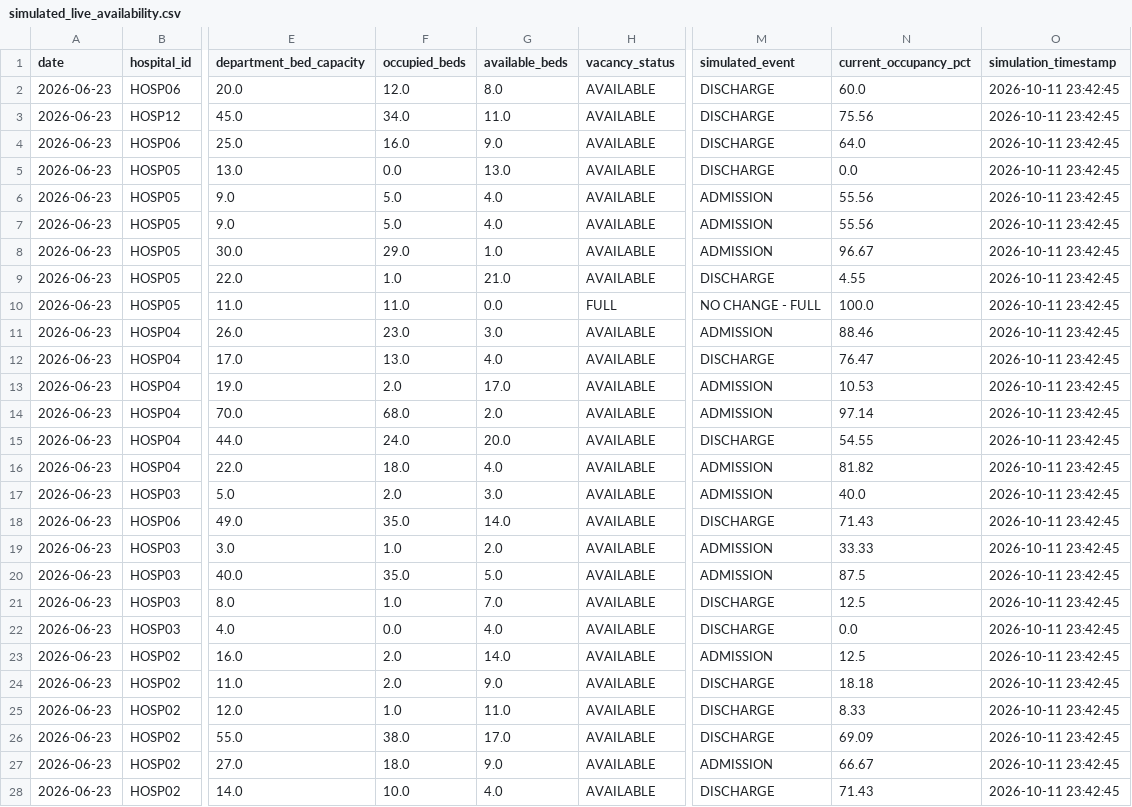
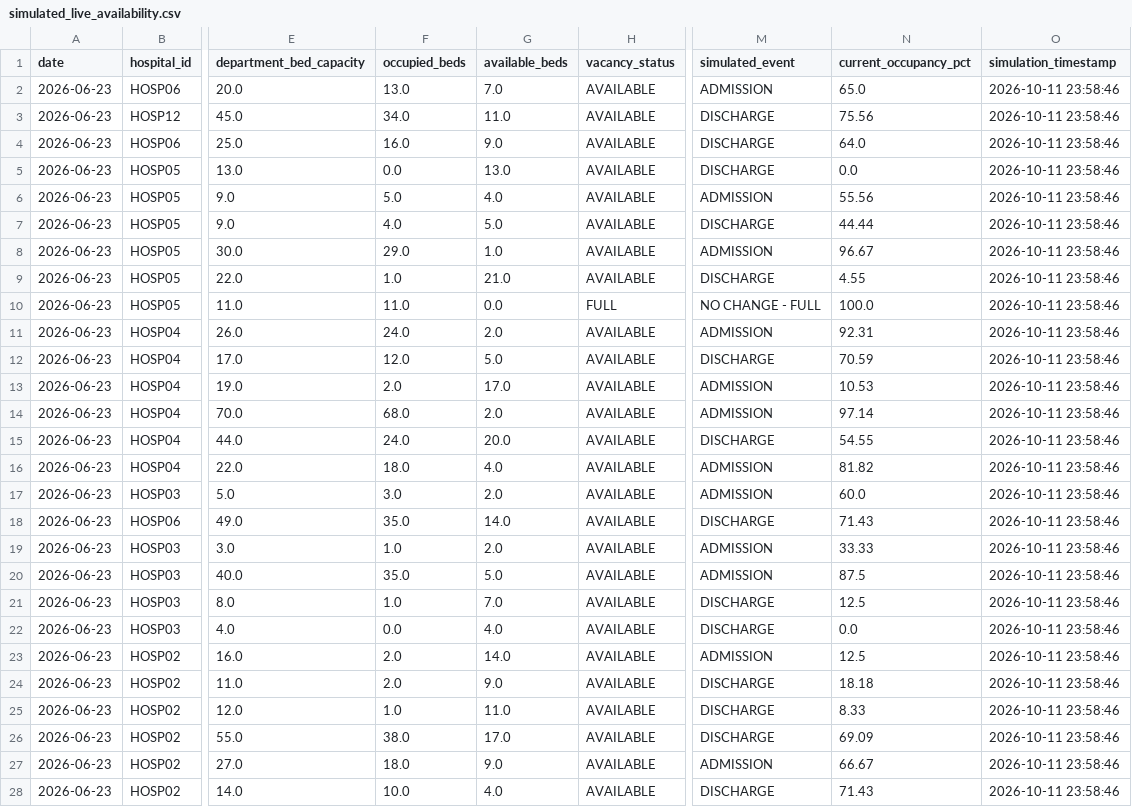
Before and after one commit to Santhin-techie/Hospital-analysis, a CSV file: Dashboard/bed_occupancy/outputs/simulated_live_availability.csv, drawn as a sheet; only a part is shown, gaps mark what is left out; the diff covers the shown part only; the diff names each change by its address in the sheet, - before the commit and + after, or states it on an @@ line.

Commit message:
change in live

```diff
--- a/Dashboard/bed_occupancy/outputs/simulated_live_availability.csv
+++ b/Dashboard/bed_occupancy/outputs/simulated_live_availability.csv
-F2 (occupied_beds): 12.0
+F2 (occupied_beds): 13.0
-G2 (available_beds): 8.0
+G2 (available_beds): 7.0
-M2 (simulated_event): DISCHARGE
+M2 (simulated_event): ADMISSION
-N2 (current_occupancy_pct): 60.0
+N2 (current_occupancy_pct): 65.0
-O2:O28 (simulation_timestamp): 2026-10-11 23:42:45
+O2:O28 (simulation_timestamp): 2026-10-11 23:58:46
-F7 (occupied_beds): 5.0
+F7 (occupied_beds): 4.0
-G7 (available_beds): 4.0
+G7 (available_beds): 5.0
-M7 (simulated_event): ADMISSION
+M7 (simulated_event): DISCHARGE
-N7 (current_occupancy_pct): 55.56
+N7 (current_occupancy_pct): 44.44
-F11 (occupied_beds): 23.0
+F11 (occupied_beds): 24.0
-G11 (available_beds): 3.0
+G11 (available_beds): 2.0
-N11 (current_occupancy_pct): 88.46
+N11 (current_occupancy_pct): 92.31
-F12 (occupied_beds): 13.0
+F12 (occupied_beds): 12.0
-G12 (available_beds): 4.0
+G12 (available_beds): 5.0
-N12 (current_occupancy_pct): 76.47
+N12 (current_occupancy_pct): 70.59
-F17 (occupied_beds): 2.0
+F17 (occupied_beds): 3.0
-G17 (available_beds): 3.0
+G17 (available_beds): 2.0
-N17 (current_occupancy_pct): 40.0
+N17 (current_occupancy_pct): 60.0
```
Also changed, not shown: 82 edited cells elsewhere in this file, Dashboard/bed_occupancy/outputs/simulated_live_hospital_summary.csv.
